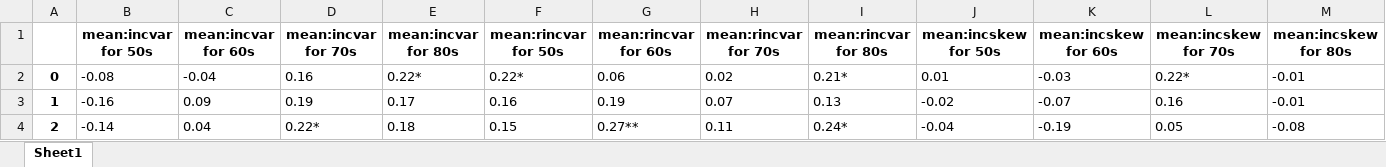
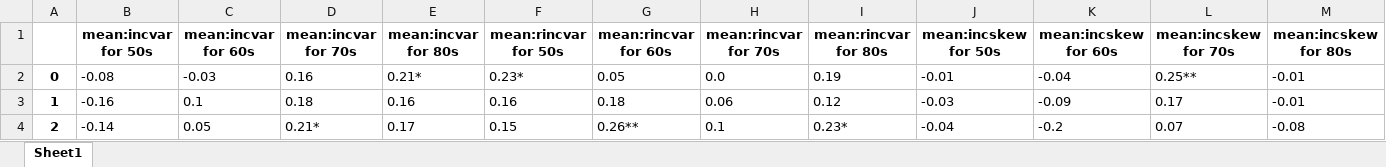
Before and after one commit to iworld1991/IncExpProject, an Excel workbook: WorkingFolder/Tables/macro_corr_byear_gr.xlsx, sheet Sheet1, drawn as a sheet; only a part is shown; values as stored, in another font and other column widths than the file's, no borders; the diff covers the shown part only; the diff names each change by its address in the sheet, - before the commit and + after, or states it on an @@ line.

```diff
--- a/WorkingFolder/Tables/macro_corr_byear_gr.xlsx (sheet Sheet1)
+++ b/WorkingFolder/Tables/macro_corr_byear_gr.xlsx (sheet Sheet1)
-C2 (mean:incvar for 60s): -0.04
+C2 (mean:incvar for 60s): -0.03
-E2 (mean:incvar for 80s): 0.22*
+E2 (mean:incvar for 80s): 0.21*
-F2 (mean:rincvar for 50s): 0.22*
+F2 (mean:rincvar for 50s): 0.23*
-G2 (mean:rincvar for 60s): 0.06
+G2 (mean:rincvar for 60s): 0.05
-H2 (mean:rincvar for 70s): 0.02
+H2 (mean:rincvar for 70s): 0.0
-I2 (mean:rincvar for 80s): 0.21*
+I2 (mean:rincvar for 80s): 0.19
-J2 (mean:incskew for 50s): 0.01
+J2 (mean:incskew for 50s): -0.01
-K2 (mean:incskew for 60s): -0.03
+K2 (mean:incskew for 60s): -0.04
-L2 (mean:incskew for 70s): 0.22*
+L2 (mean:incskew for 70s): 0.25**
-C3 (mean:incvar for 60s): 0.09
+C3 (mean:incvar for 60s): 0.1
-D3 (mean:incvar for 70s): 0.19
+D3 (mean:incvar for 70s): 0.18
-E3 (mean:incvar for 80s): 0.17
+E3 (mean:incvar for 80s): 0.16
-G3 (mean:rincvar for 60s): 0.19
+G3 (mean:rincvar for 60s): 0.18
-H3 (mean:rincvar for 70s): 0.07
+H3 (mean:rincvar for 70s): 0.06
-I3 (mean:rincvar for 80s): 0.13
+I3 (mean:rincvar for 80s): 0.12
-J3 (mean:incskew for 50s): -0.02
+J3 (mean:incskew for 50s): -0.03
-K3 (mean:incskew for 60s): -0.07
+K3 (mean:incskew for 60s): -0.09
-L3 (mean:incskew for 70s): 0.16
+L3 (mean:incskew for 70s): 0.17
-C4 (mean:incvar for 60s): 0.04
+C4 (mean:incvar for 60s): 0.05
-D4 (mean:incvar for 70s): 0.22*
+D4 (mean:incvar for 70s): 0.21*
-E4 (mean:incvar for 80s): 0.18
+E4 (mean:incvar for 80s): 0.17
-G4 (mean:rincvar for 60s): 0.27**
+G4 (mean:rincvar for 60s): 0.26**
-H4 (mean:rincvar for 70s): 0.11
+H4 (mean:rincvar for 70s): 0.1
-I4 (mean:rincvar for 80s): 0.24*
+I4 (mean:rincvar for 80s): 0.23*
-K4 (mean:incskew for 60s): -0.19
+K4 (mean:incskew for 60s): -0.2
-L4 (mean:incskew for 70s): 0.05
+L4 (mean:incskew for 70s): 0.07
```
Also changed, not shown: 94 edited cells elsewhere in this sheet, WorkingFolder/Tables/corr3mvM.xlsx, WorkingFolder/Tables/macro_corr.xlsx, 54 other files.
